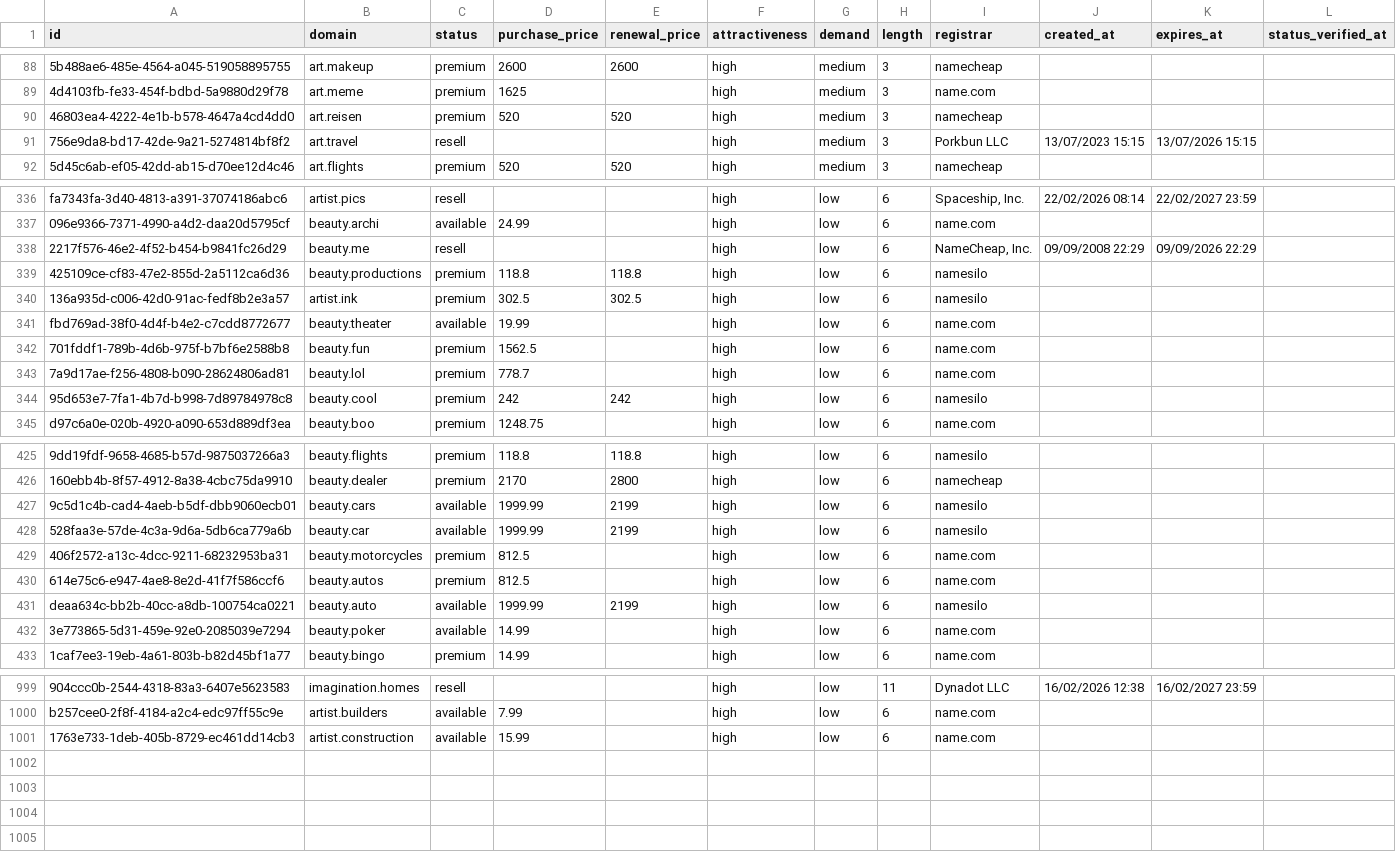
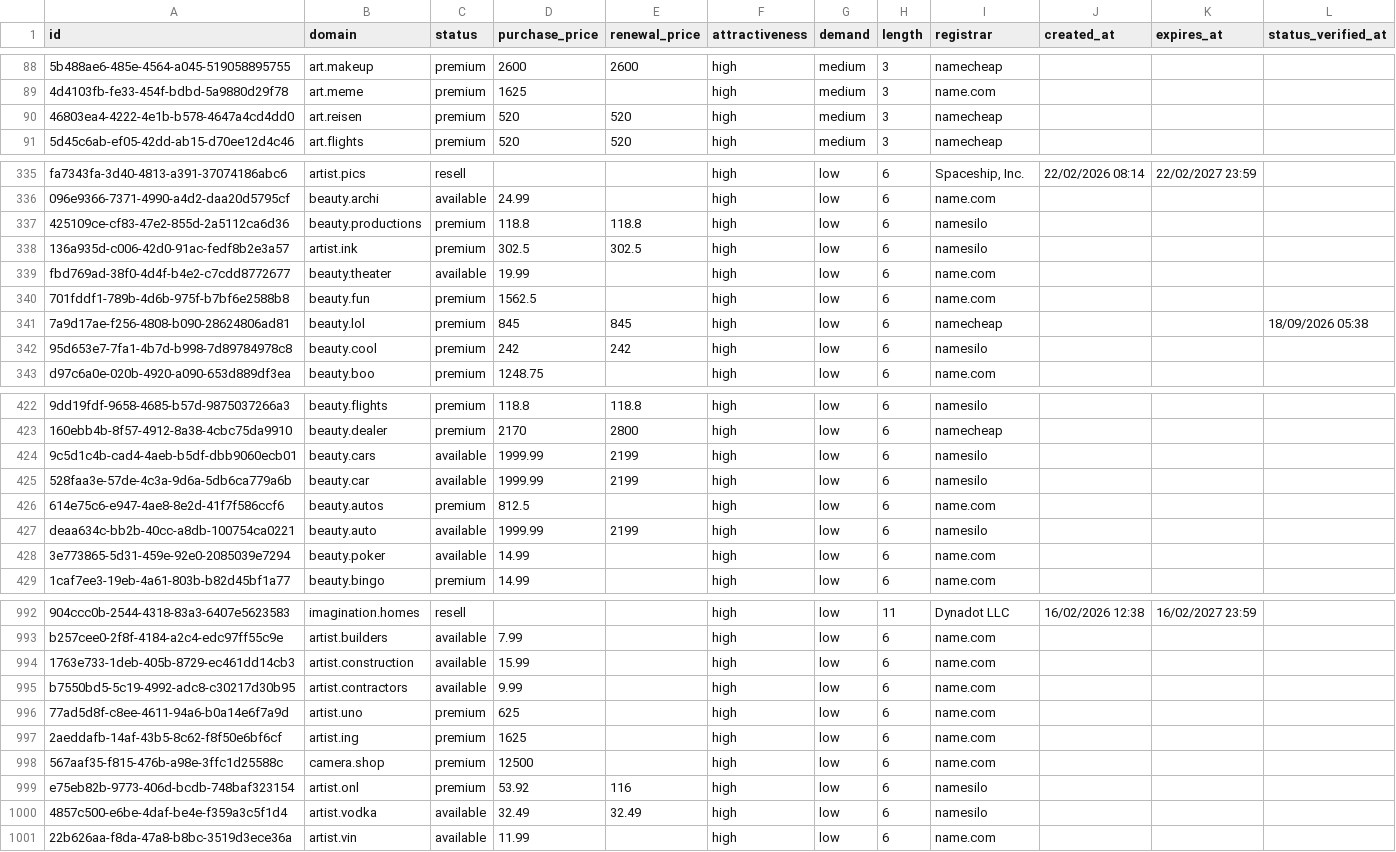
Before and after one commit to UniqueDomains/arts-oneword-domains, a CSV file: arts.csv, drawn as a sheet; only a part is shown, gaps mark what is left out; removed rows and columns are numbered as before the commit, all else as after; the diff covers the shown part only; the diff names each change by its address in the sheet, - before the commit and + after, or states it on an @@ line.

Commit message:
Domains update

```diff
--- a/arts.csv
+++ b/arts.csv
-row 91: 756e9da8-bd17-42de-9a21-5274814bf8f2 | art.travel | resell |  |  | high | medium | 3 | Porkbun LLC | 13/07/2023 15:15 | 13/07/2026 15:15
-row 338: 2217f576-46e2-4f52-b454-b9841fc26d29 | beauty.me | resell |  |  | high | low | 6 | NameCheap, Inc. | 09/09/2008 22:29 | 09/09/2026 22:29
-D341 (purchase_price): 778.7
+D341 (purchase_price): 845
-E341 (renewal_price): (empty)
+E341 (renewal_price): 845
-I341 (registrar): name.com
+I341 (registrar): namecheap
-L341 (status_verified_at): (empty)
+L341 (status_verified_at): 18/09/2026 05:38
-row 429: 406f2572-a13c-4dcc-9211-68232953ba31 | beauty.motorcycles | premium | 812.5 |  | high | low | 6 | name.com
+row 995: b7550bd5-5c19-4992-adc8-c30217d30b95 | artist.contractors | available | 9.99 |  | high | low | 6 | name.com
+row 996: 77ad5d8f-c8ee-4611-94a6-b0a14e6f7a9d | artist.uno | premium | 625 |  | high | low | 6 | name.com
+row 997: 2aeddafb-14af-43b5-8c62-f8f50e6bf6cf | artist.ing | premium | 1625 |  | high | low | 6 | name.com
+row 998: 567aaf35-f815-476b-a98e-3ffc1d25588c | camera.shop | premium | 12500 |  | high | low | 6 | name.com
+row 999: e75eb82b-9773-406d-bcdb-748baf323154 | artist.onl | premium | 53.92 | 116 | high | low | 6 | namesilo
+row 1000: 4857c500-e6be-4daf-be4e-f359a3c5f1d4 | artist.vodka | available | 32.49 | 32.49 | high | low | 6 | namesilo
+row 1001: 22b626aa-f8da-47a8-b8bc-3519d3ece36a | artist.vin | available | 11.99 |  | high | low | 6 | name.com
```
Also changed, not shown: 4 removed rows and 13 edited cells elsewhere in this file, 3 other files.
